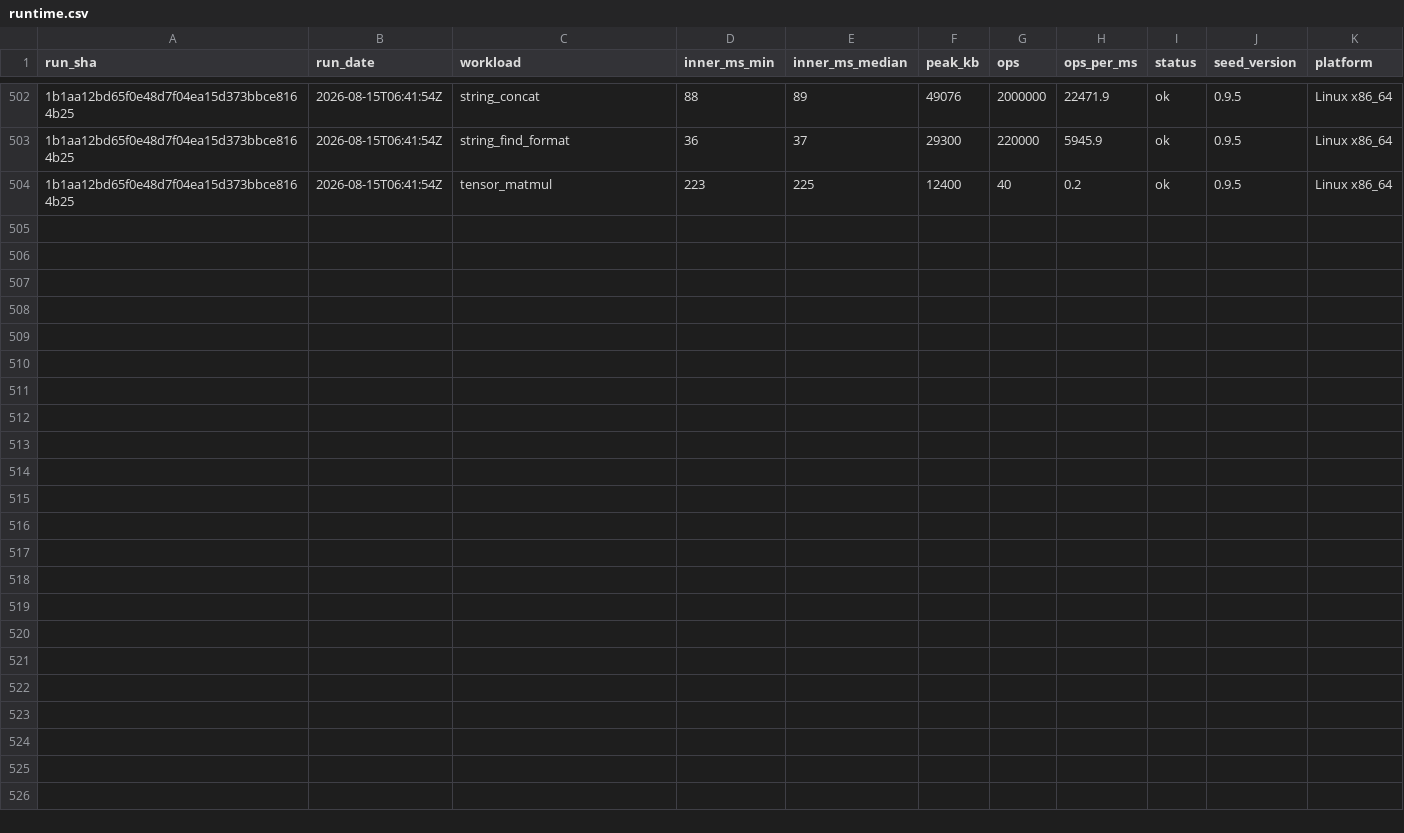
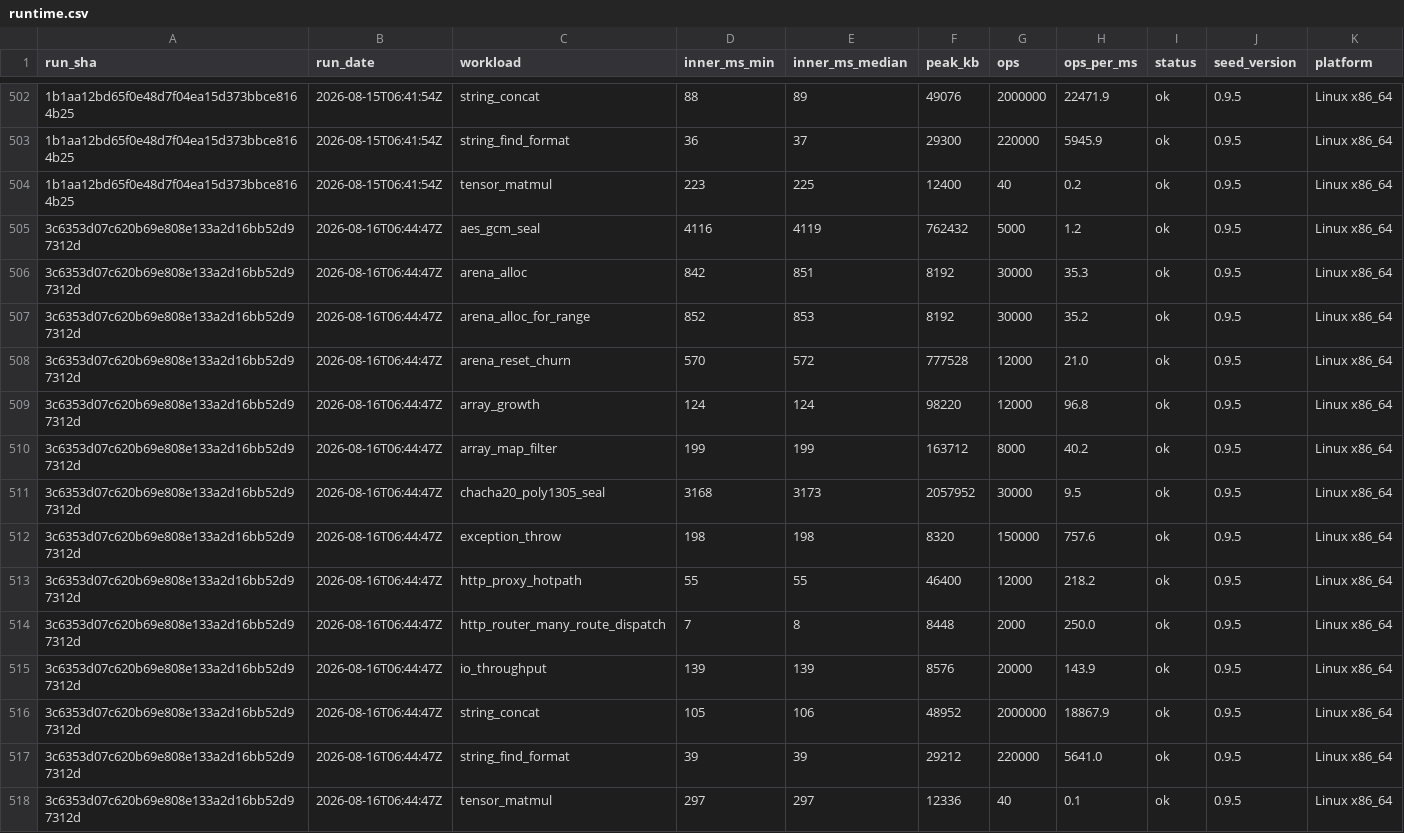
Before and after one commit to SailfinIO/sailfin, a CSV file: runtime.csv, drawn as a sheet; only a part is shown, gaps mark what is left out; the diff names each change by its address in the sheet, - before the commit and + after, or states it on an @@ line.

```diff
--- a/runtime.csv
+++ b/runtime.csv
+row 505: 3c6353d07c620b69e808e133a2d16bb52d97312d | 2026-08-16T06:44:47Z | aes_gcm_seal | 4116 | 4119 | 762432 | 5000 | 1.2 | ok | 0.9.5 | Linux x86_64
+row 506: 3c6353d07c620b69e808e133a2d16bb52d97312d | 2026-08-16T06:44:47Z | arena_alloc | 842 | 851 | 8192 | 30000 | 35.3 | ok | 0.9.5 | Linux x86_64
+row 507: 3c6353d07c620b69e808e133a2d16bb52d97312d | 2026-08-16T06:44:47Z | arena_alloc_for_range | 852 | 853 | 8192 | 30000 | 35.2 | ok | 0.9.5 | Linux x86_64
+row 508: 3c6353d07c620b69e808e133a2d16bb52d97312d | 2026-08-16T06:44:47Z | arena_reset_churn | 570 | 572 | 777528 | 12000 | 21.0 | ok | 0.9.5 | Linux x86_64
+row 509: 3c6353d07c620b69e808e133a2d16bb52d97312d | 2026-08-16T06:44:47Z | array_growth | 124 | 124 | 98220 | 12000 | 96.8 | ok | 0.9.5 | Linux x86_64
+row 510: 3c6353d07c620b69e808e133a2d16bb52d97312d | 2026-08-16T06:44:47Z | array_map_filter | 199 | 199 | 163712 | 8000 | 40.2 | ok | 0.9.5 | Linux x86_64
+row 511: 3c6353d07c620b69e808e133a2d16bb52d97312d | 2026-08-16T06:44:47Z | chacha20_poly1305_seal | 3168 | 3173 | 2057952 | 30000 | 9.5 | ok | 0.9.5 | Linux x86_64
+row 512: 3c6353d07c620b69e808e133a2d16bb52d97312d | 2026-08-16T06:44:47Z | exception_throw | 198 | 198 | 8320 | 150000 | 757.6 | ok | 0.9.5 | Linux x86_64
+row 513: 3c6353d07c620b69e808e133a2d16bb52d97312d | 2026-08-16T06:44:47Z | http_proxy_hotpath | 55 | 55 | 46400 | 12000 | 218.2 | ok | 0.9.5 | Linux x86_64
+row 514: 3c6353d07c620b69e808e133a2d16bb52d97312d | 2026-08-16T06:44:47Z | http_router_many_route_dispatch | 7 | 8 | 8448 | 2000 | 250.0 | ok | 0.9.5 | Linux x86_64
+row 515: 3c6353d07c620b69e808e133a2d16bb52d97312d | 2026-08-16T06:44:47Z | io_throughput | 139 | 139 | 8576 | 20000 | 143.9 | ok | 0.9.5 | Linux x86_64
+row 516: 3c6353d07c620b69e808e133a2d16bb52d97312d | 2026-08-16T06:44:47Z | string_concat | 105 | 106 | 48952 | 2000000 | 18867.9 | ok | 0.9.5 | Linux x86_64
+row 517: 3c6353d07c620b69e808e133a2d16bb52d97312d | 2026-08-16T06:44:47Z | string_find_format | 39 | 39 | 29212 | 220000 | 5641.0 | ok | 0.9.5 | Linux x86_64
+row 518: 3c6353d07c620b69e808e133a2d16bb52d97312d | 2026-08-16T06:44:47Z | tensor_matmul | 297 | 297 | 12336 | 40 | 0.1 | ok | 0.9.5 | Linux x86_64
```
Also changed, not shown: build.csv, consumer.csv, 1 other file.
